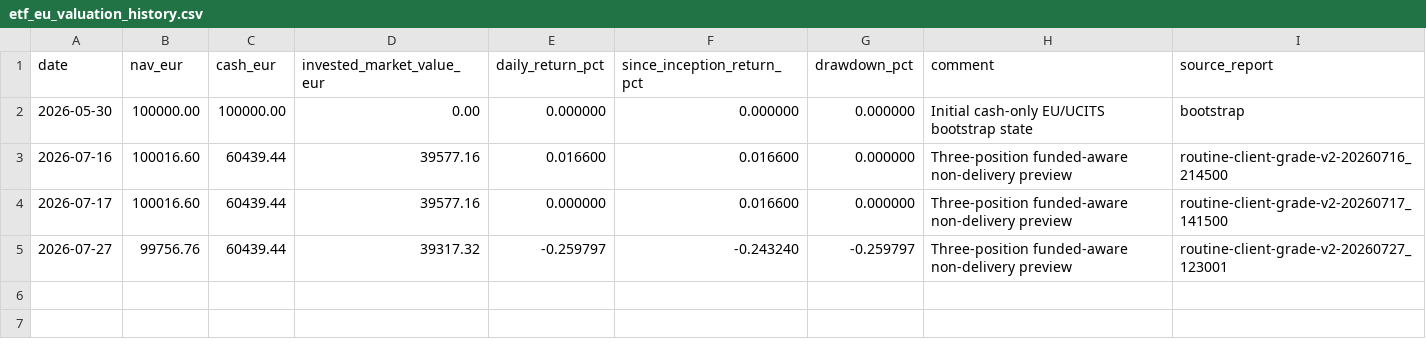
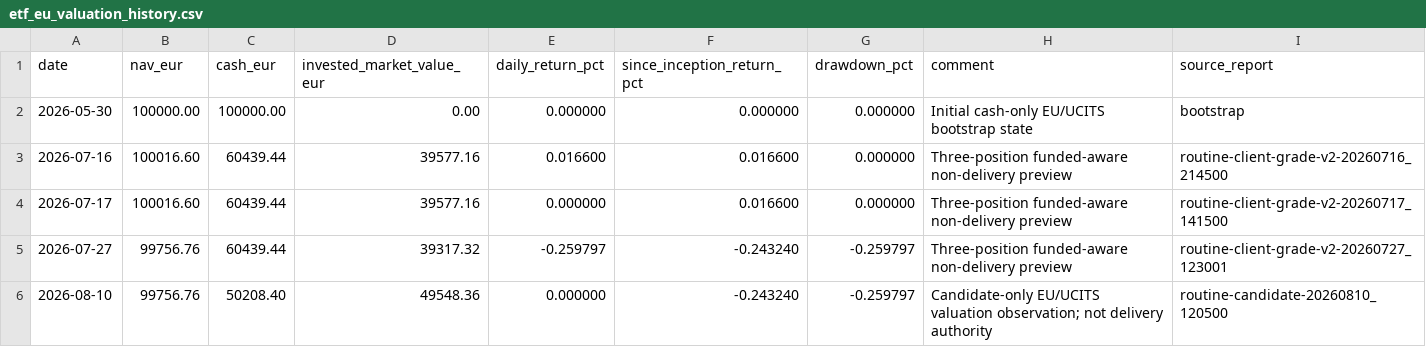
Before and after one commit to market-predictions/weekly-etf-eu, a CSV file: output/etf_eu_valuation_history.csv, drawn as a sheet; the diff names each change by its address in the sheet, - before the commit and + after, or states it on an @@ line.

```diff
--- a/output/etf_eu_valuation_history.csv
+++ b/output/etf_eu_valuation_history.csv
+row 6: 2026-08-10 | 99756.76 | 50208.40 | 49548.36 | 0.000000 | -0.243240 | -0.259797 | Candidate-only EU/UCITS valuation observation; not delivery authority | routine-candidate-20260810_120500
```
Also changed, not shown: output/etf_eu_recommendation_scorecard.csv, 23 other files.
